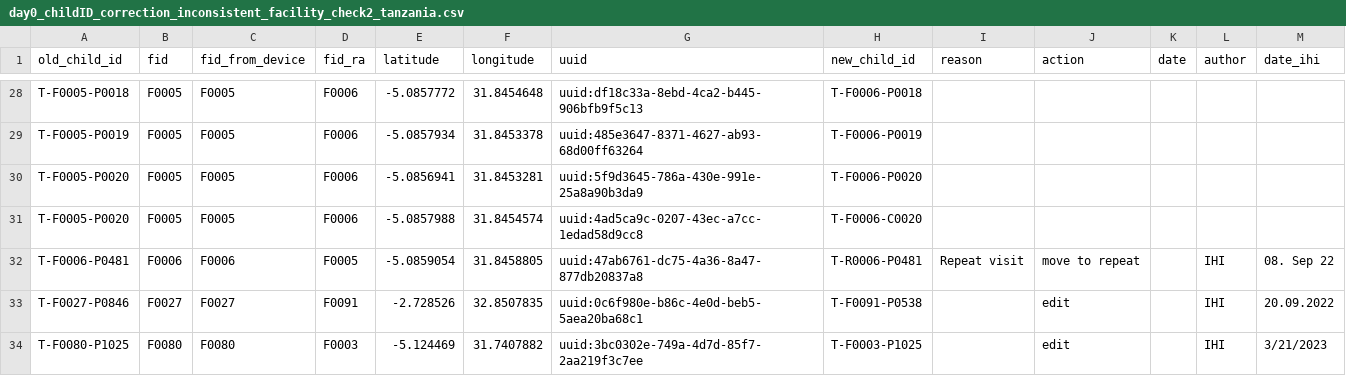
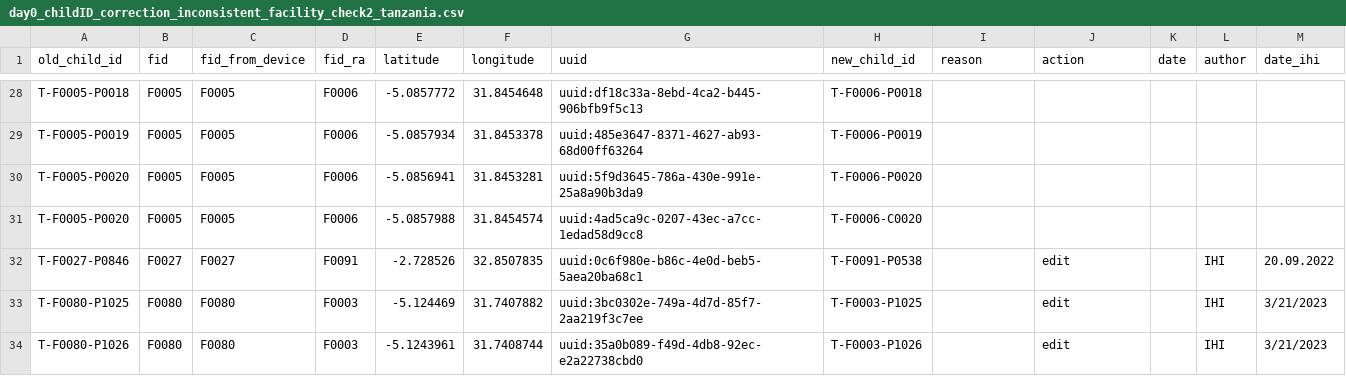
Before and after one commit to SwissTPH/timci, a CSV file: inst/extdata/cleaning/day0_childID_correction_inconsistent_facility_check2_tanzania.csv, drawn as a sheet; only a part is shown, gaps mark what is left out; the shorter side is filled out with more unchanged rows.

Commit message:
Update day0_childID_correction_inconsistent_facility_check2_tanzania.csv

```diff
--- a/inst/extdata/cleaning/day0_childID_correction_inconsistent_facility_check2_tanzania.csv
+++ b/inst/extdata/cleaning/day0_childID_correction_inconsistent_facility_check2_tanzania.csv
@@ -31,3 +31,2 @@ T-F0005-P0020,F0005,F0005,F0006,-5.0856941,31.8453281,uuid:5f9d3645-786a-430e-99
 T-F0005-P0020,F0005,F0005,F0006,-5.0857988,31.8454574,uuid:4ad5ca9c-0207-43ec-a7cc-1edad58d9cc8,T-F0006-C0020,,,,,
-T-F0006-P0481,F0006,F0006,F0005,-5.0859054,31.8458805,uuid:47ab6761-dc75-4a36-8a47-877db20837a8,T-R0006-P0481,Repeat visit,move to repeat,,IHI,08. Sep 22
 T-F0027-P0846,F0027,F0027,F0091,-2.728526,32.8507835,uuid:0c6f980e-b86c-4e0d-beb5-5aea20ba68c1,T-F0091-P0538,,edit,,IHI,20.09.2022
```
